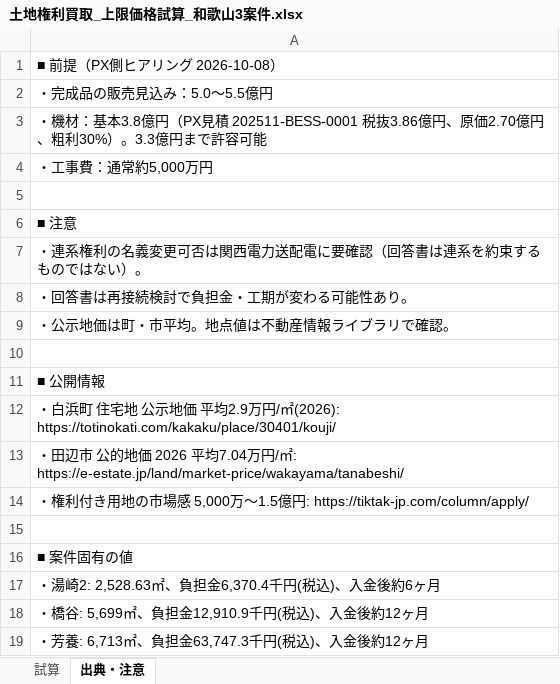
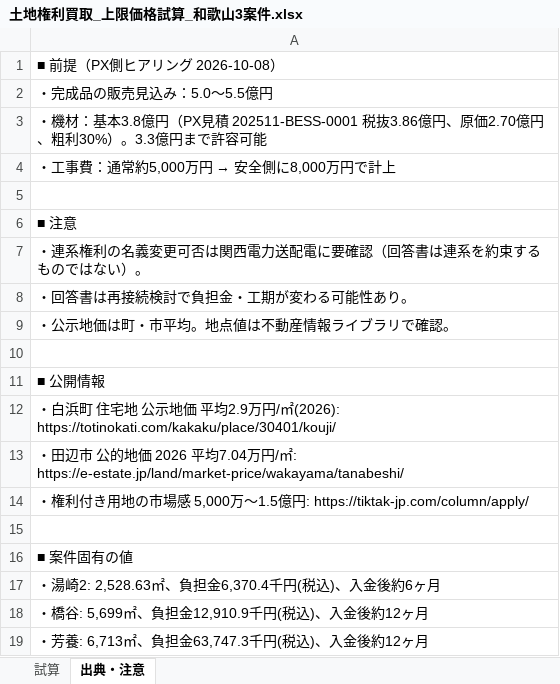
Before and after one commit to yonomotozumi-spec/battery-storage-dd, an Excel workbook: docs/案件DD/土地権利買取_上限価格試算_和歌山3案件.xlsx, sheet 出典・注意, drawn as a sheet; values as stored, in another font and other column widths than the file's, no borders; the diff names each change by its address in the sheet, - before the commit and + after, or states it on an @@ line.

```diff
--- a/docs/案件DD/土地権利買取_上限価格試算_和歌山3案件.xlsx (sheet 出典・注意)
+++ b/docs/案件DD/土地権利買取_上限価格試算_和歌山3案件.xlsx (sheet 出典・注意)
@@ A4: ・工事費：通常約5,000万円 → ・工事費：通常約5,000万円 → 安全側に8,000万円で計上 @@
```
Also changed, not shown: sheet 試算.
